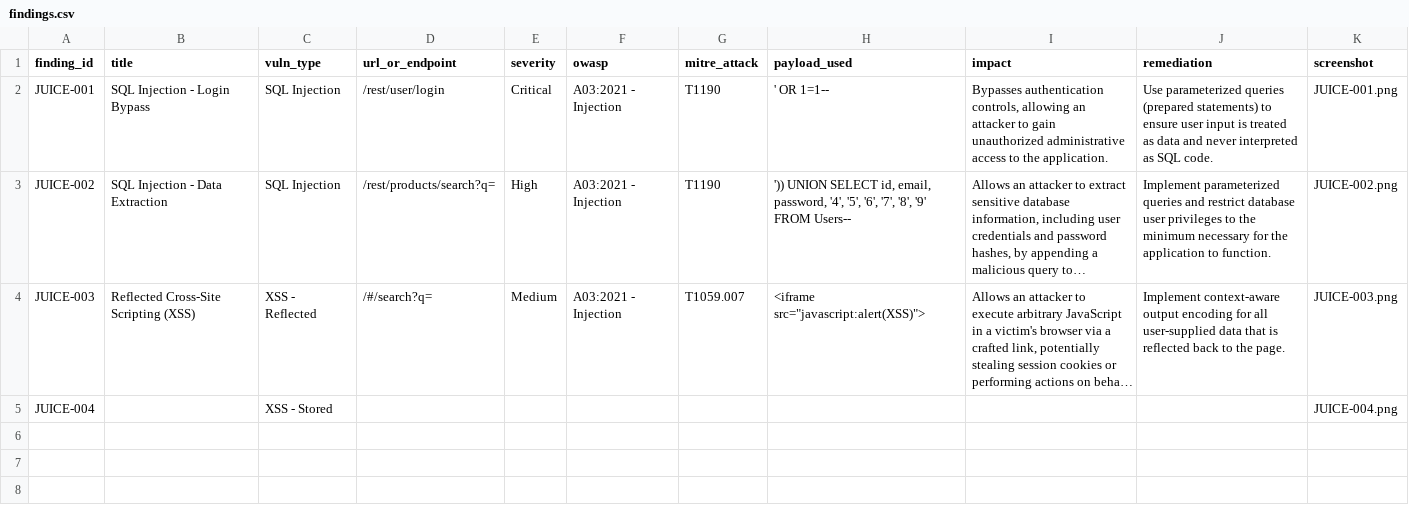
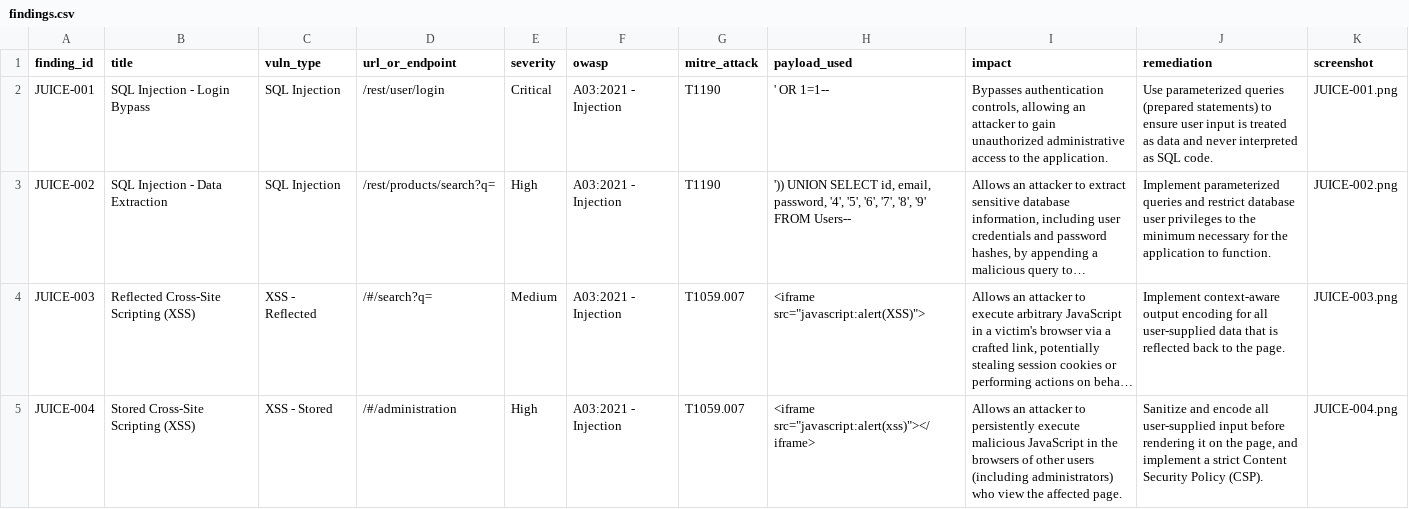
Before and after one commit to Alteyae/cs24-lab1, a CSV file: findings.csv, drawn as a sheet; long unchanged cells end in …; the diff names each change by its address in the sheet, - before the commit and + after, or states it on an @@ line.

Commit message:
Submit Juice Shop findings

```diff
--- a/findings.csv
+++ b/findings.csv
-B5 (title): (empty)
+B5 (title): Stored Cross-Site Scripting (XSS)
-D5 (url_or_endpoint): (empty)
+D5 (url_or_endpoint): /#/administration
-E5 (severity): (empty)
+E5 (severity): High
-F5 (owasp): (empty)
+F5 (owasp): A03:2021 - Injection
-G5 (mitre_attack): (empty)
+G5 (mitre_attack): T1059.007
-H5 (payload_used): (empty)
+H5 (payload_used): <iframe src="javascript:alert(xss)"></iframe>
-I5 (impact): (empty)
+I5 (impact): Allows an attacker to persistently execute malicious JavaScript in the browsers of other users (including administrators) who view the affected page.
-J5 (remediation): (empty)
+J5 (remediation): Sanitize and encode all user-supplied input before rendering it on the page, and implement a strict Content Security Policy (CSP).
```
Also changed, not shown: 4 other files.
